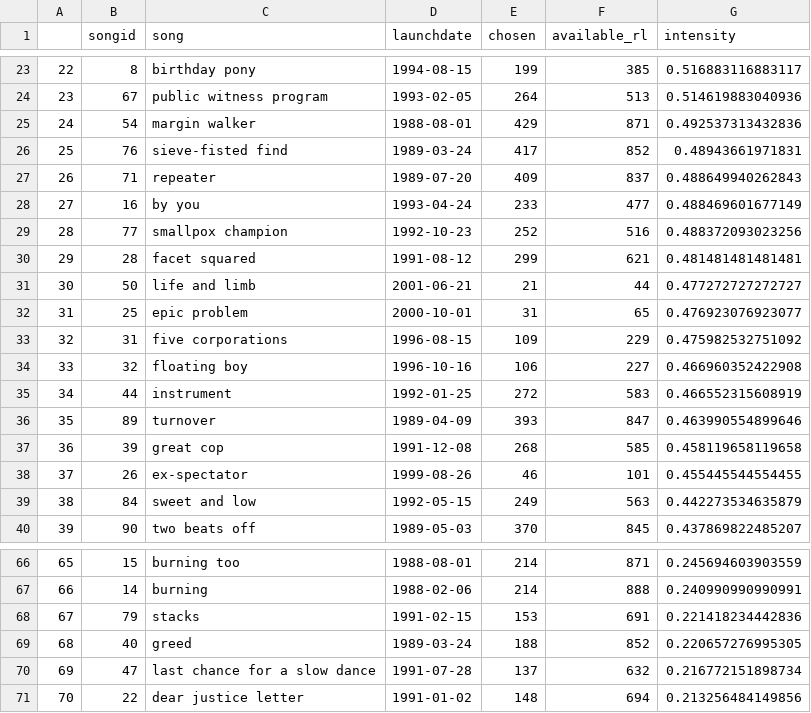
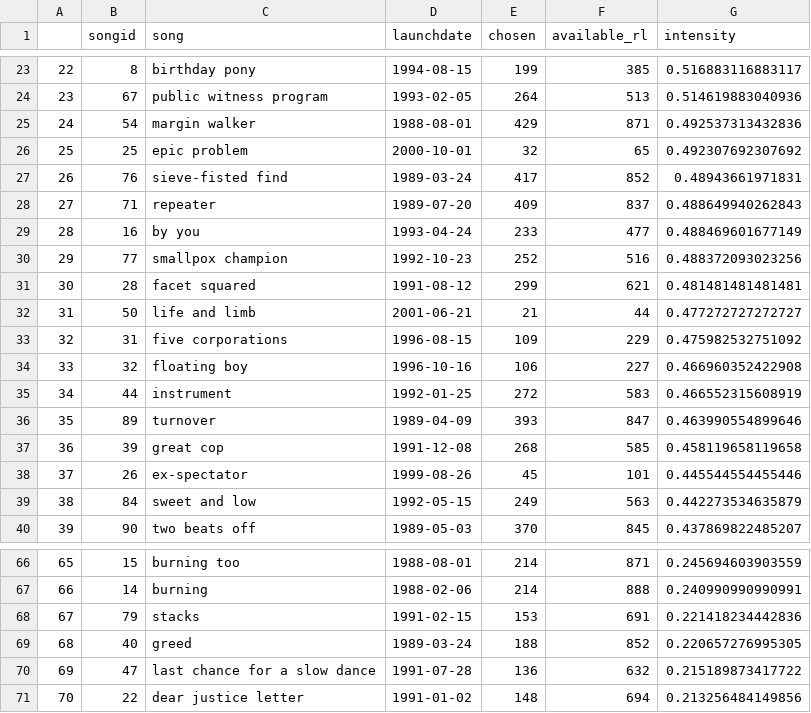
Before and after one commit to alexmitrani/Repeatr, a CSV file: inst/extdata/fugazi_song_performance_intensity.csv, drawn as a sheet; only a part is shown, gaps mark what is left out; removed rows and columns are numbered as before the commit, all else as after; the diff names each change by its address in the sheet, - before the commit and + after, or states it on an @@ line.

```diff
--- a/inst/extdata/fugazi_song_performance_intensity.csv
+++ b/inst/extdata/fugazi_song_performance_intensity.csv
+row 26: 25 | 25 | epic problem | 2000-10-01 | 32 | 65 | 0.492307692307692
@@ column A renumbered between rows 27 and 32 @@
-row 32: 31 | 25 | epic problem | 2000-10-01 | 31 | 65 | 0.476923076923077
-E38 (chosen): 46
+E38 (chosen): 45
-G38 (intensity): 0.455445544554455
+G38 (intensity): 0.445544554455446
-E70 (chosen): 137
+E70 (chosen): 136
-G70 (intensity): 0.216772151898734
+G70 (intensity): 0.215189873417722
```
Also changed, not shown: inst/extdata/fugazi_song_counts.csv, 7 other files.
